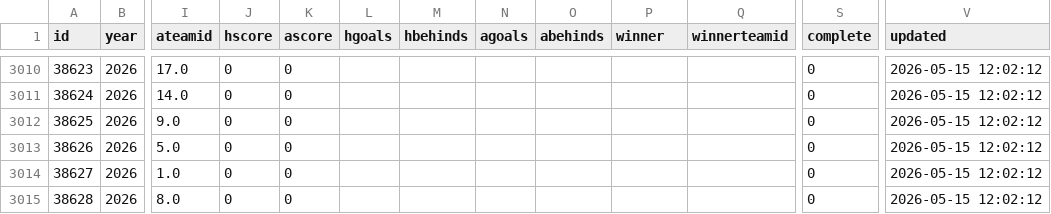
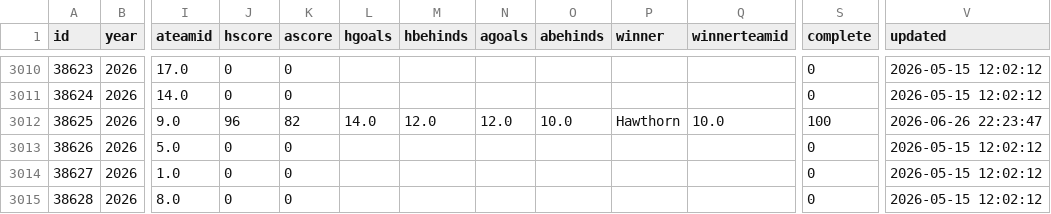
Before and after one commit to tristanarthur/FootyTrack, a CSV file: data/games.csv, drawn as a sheet; only a part is shown, gaps mark what is left out; the diff names each change by its address in the sheet, - before the commit and + after, or states it on an @@ line.

```diff
--- a/data/games.csv
+++ b/data/games.csv
-J3012 (hscore): 0
+J3012 (hscore): 96
-K3012 (ascore): 0
+K3012 (ascore): 82
-L3012 (hgoals): (empty)
+L3012 (hgoals): 14.0
-M3012 (hbehinds): (empty)
+M3012 (hbehinds): 12.0
-N3012 (agoals): (empty)
+N3012 (agoals): 12.0
-O3012 (abehinds): (empty)
+O3012 (abehinds): 10.0
-P3012 (winner): (empty)
+P3012 (winner): Hawthorn
-Q3012 (winnerteamid): (empty)
+Q3012 (winnerteamid): 10.0
-S3012 (complete): 0
+S3012 (complete): 100
-V3012 (updated): 2026-05-15 12:02:12
+V3012 (updated): 2026-06-26 22:23:47
```
Also changed, not shown: 1 other file.
